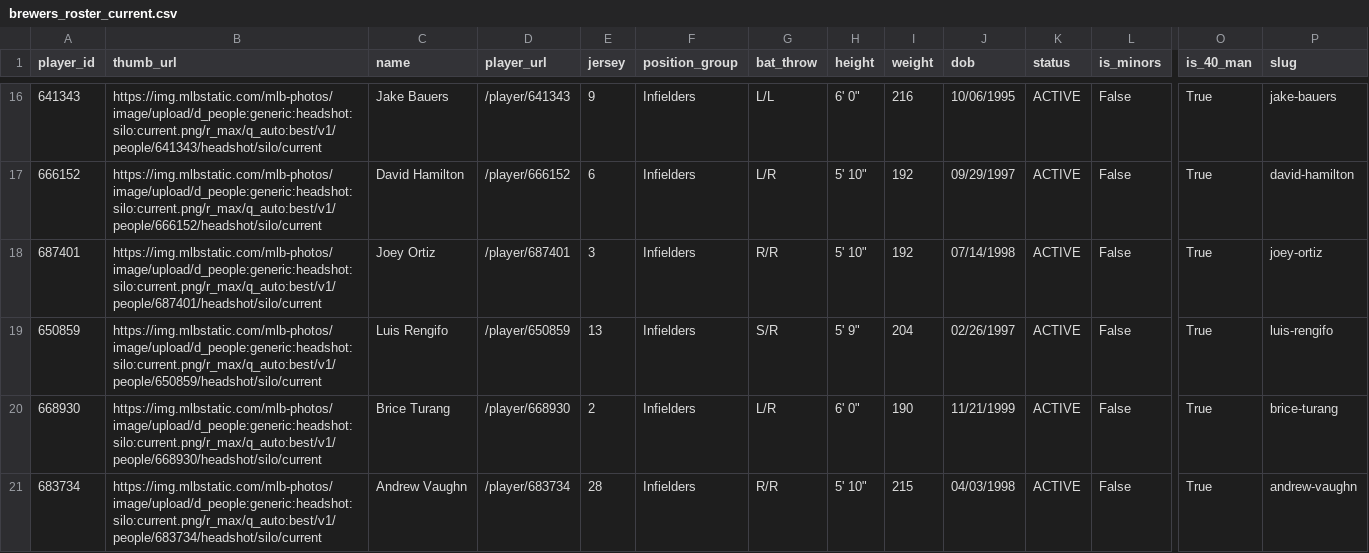
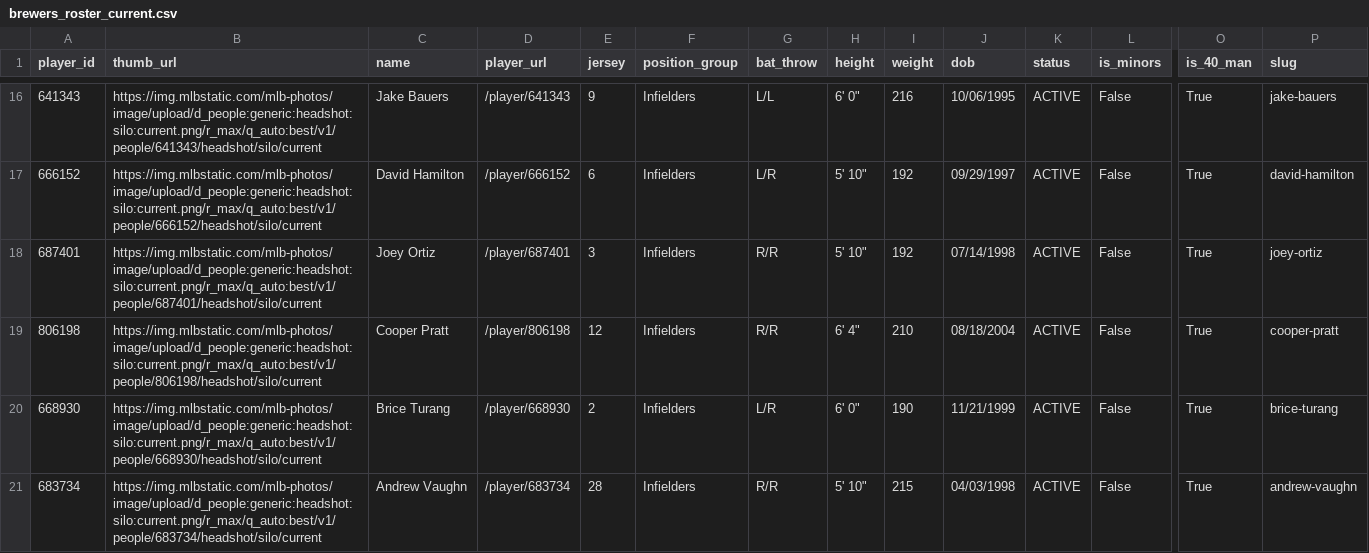
Before and after one commit to twallac10/mkebrewers-bot, a CSV file: data/roster/brewers_roster_current.csv, drawn as a sheet; only a part is shown, gaps mark what is left out; the diff names each change by its address in the sheet, - before the commit and + after, or states it on an @@ line.

```diff
--- a/data/roster/brewers_roster_current.csv
+++ b/data/roster/brewers_roster_current.csv
-A19 (player_id): 650859
+A19 (player_id): 806198
-B19 (thumb_url): https://img.mlbstatic.com/mlb-photos/image/upload/d_people:generic:headshot:silo:current.png/r_max/q_auto:best/v1/people/650859/headshot/silo/current
+B19 (thumb_url): https://img.mlbstatic.com/mlb-photos/image/upload/d_people:generic:headshot:silo:current.png/r_max/q_auto:best/v1/people/806198/headshot/silo/current
-C19 (name): Luis Rengifo
+C19 (name): Cooper Pratt
-D19 (player_url): /player/650859
+D19 (player_url): /player/806198
-E19 (jersey): 13
+E19 (jersey): 12
-G19 (bat_throw): S/R
+G19 (bat_throw): R/R
-H19 (height): 5' 9"
+H19 (height): 6' 4"
-I19 (weight): 204
+I19 (weight): 210
-J19 (dob): 02/26/1997
+J19 (dob): 08/18/2004
-P19 (slug): luis-rengifo
+P19 (slug): cooper-pratt
```
Also changed, not shown: data/roster/brewers_transactions_current.csv, data/standings/season_summary_latest.csv, 20 other files.
